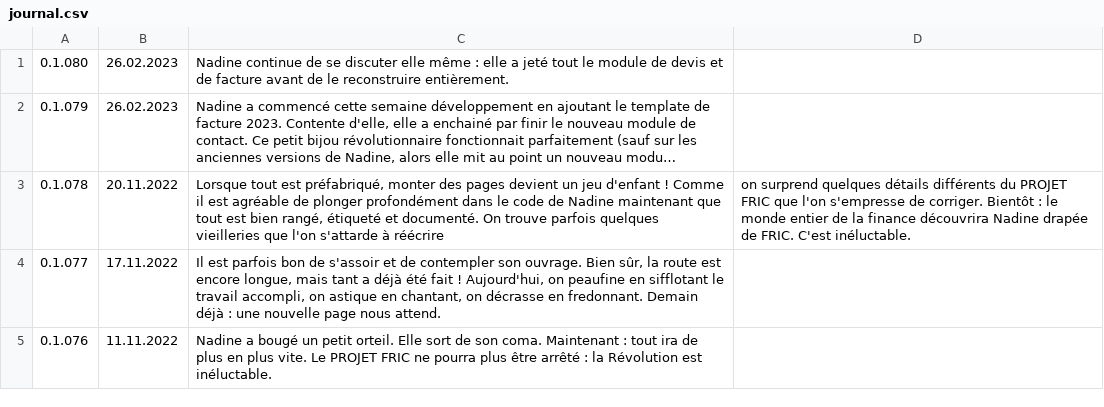
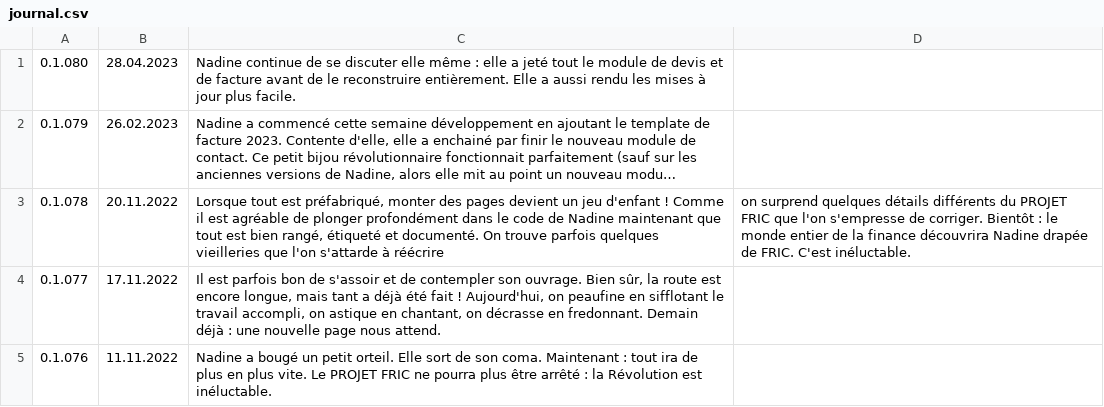
Before and after one commit to Nadine-Corp/Nadine, a CSV file: assets/csv/journal.csv, drawn as a sheet; only a part is shown; long unchanged cells end in …; the diff names each change by its address in the sheet, - before the commit and + after, or states it on an @@ line.

```diff
--- a/assets/csv/journal.csv
+++ b/assets/csv/journal.csv
-B1: 26.02.2023
+B1: 28.04.2023
-C1: …reconstruire entièrement.
+C1: …reconstruire entièrement. Elle a aussi rendu les mises à jour plus facile.
```
Also changed, not shown: 13 other files.
